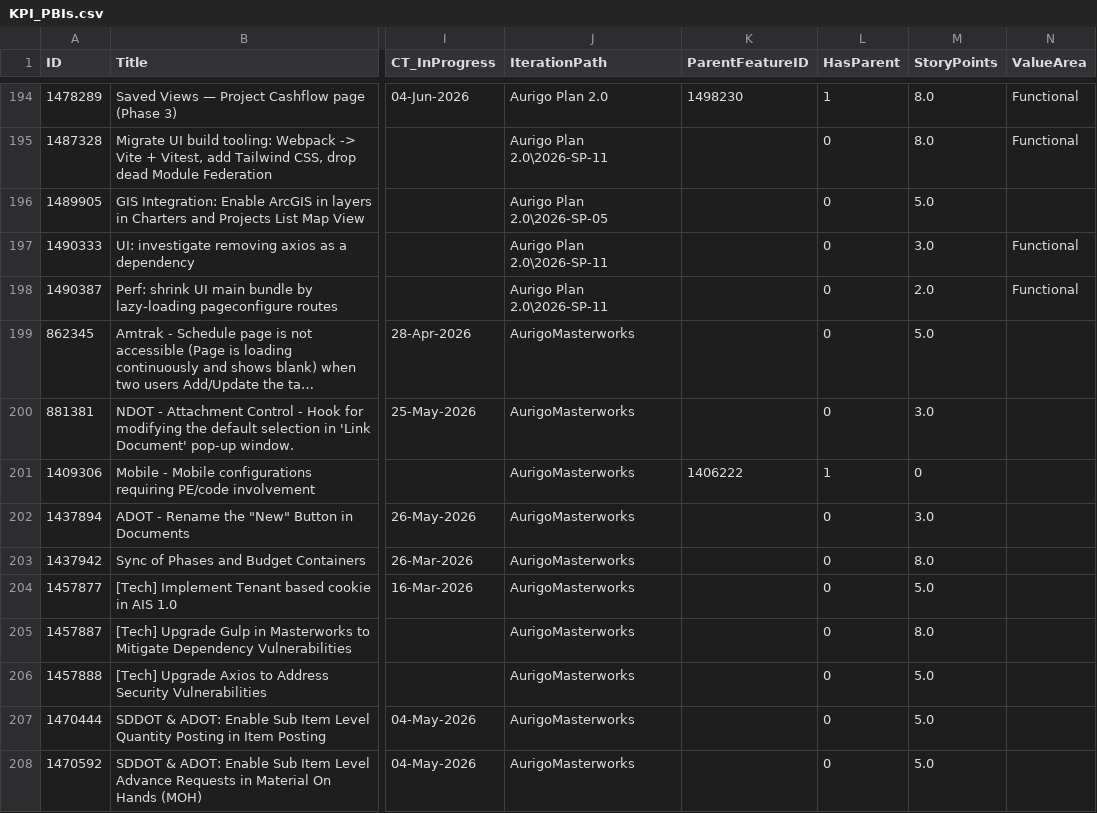
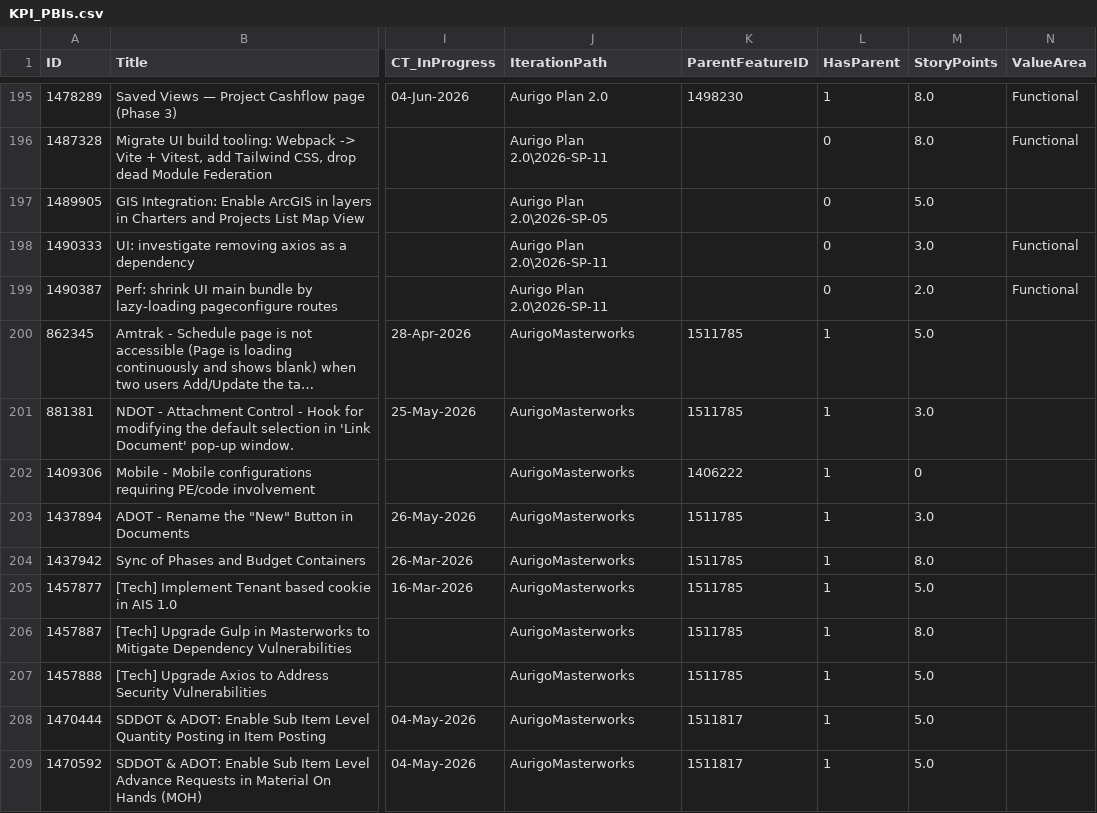
Before and after one commit to manishwali/Experiment, a CSV file: KPI_PBIs.csv, drawn as a sheet; only a part is shown, gaps mark what is left out; long unchanged cells end in …; addresses are those after the commit; the diff covers the shown part only; the diff names each change by its address in the sheet, - before the commit and + after, or states it on an @@ line.

```diff
--- a/KPI_PBIs.csv
+++ b/KPI_PBIs.csv
-K200:K201 (ParentFeatureID): (empty)
+K200:K201 (ParentFeatureID): 1511785
-L200:L201 (HasParent): 0
+L200:L201 (HasParent): 1
-K203:K207 (ParentFeatureID): (empty)
+K203:K207 (ParentFeatureID): 1511785
-L203:L209 (HasParent): 0
+L203:L209 (HasParent): 1
-K208:K209 (ParentFeatureID): (empty)
+K208:K209 (ParentFeatureID): 1511817
```
Also changed, not shown: 2 added rows and 14 edited cells elsewhere in this file, KPI_Bugs.csv, KPI_Features.csv.
